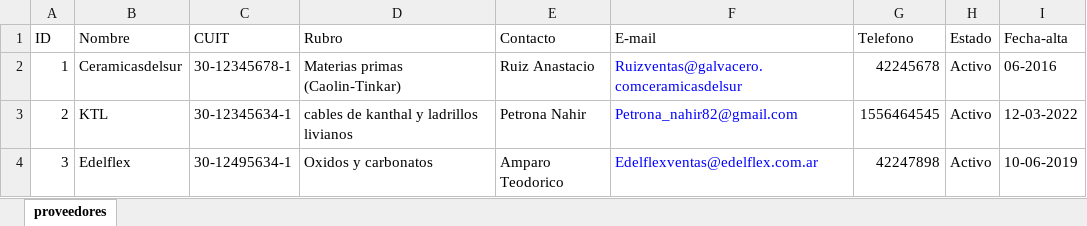
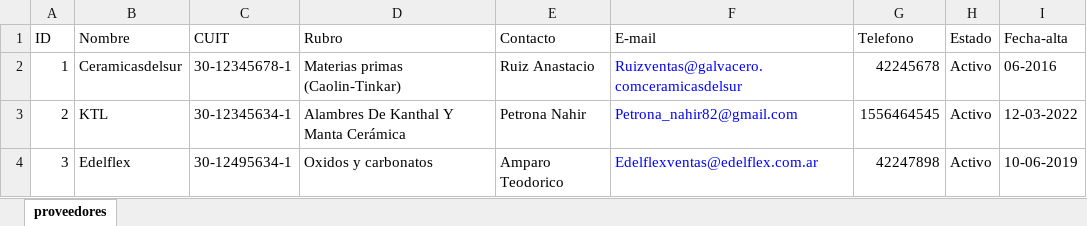
Before and after one commit to MateoPisanoDiFilippo/Trabajo-Practico-Integrador-Organizaci-n-Empresarial.-ChatBot.-UTN, an Excel workbook: proveedores_murmat.xlsx, sheet proveedores, drawn as a sheet; values as stored, in another font and other column widths than the file's, no borders; the diff names each change by its address in the sheet, - before the commit and + after, or states it on an @@ line.

Commit message:
accion nueva modificar datos del proveedor
se agregó la opción de modificar los datos del proveedor.

```diff
--- a/proveedores_murmat.xlsx (sheet proveedores)
+++ b/proveedores_murmat.xlsx (sheet proveedores)
-D3 (Rubro): cables de kanthal y ladrillos livianos
+D3 (Rubro): Alambres De Kanthal Y Manta Cerámica
```
Also changed, not shown: 1 other file.
